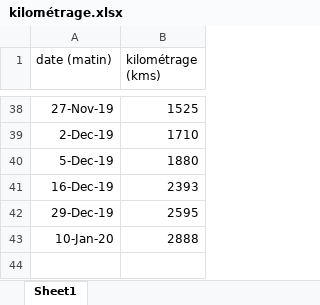
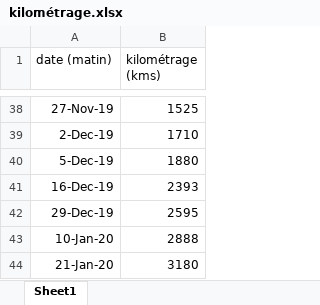
Before and after one commit to castorfou/data-scientist-skills, an Excel workbook: python-sandbox/zoe/data/kilométrage.xlsx, sheet Sheet1, drawn as a sheet; only a part is shown, gaps mark what is left out; values as stored, in another font and other column widths than the file's, no borders; the diff names each change by its address in the sheet, - before the commit and + after, or states it on an @@ line.

```diff
--- a/python-sandbox/zoe/data/kilométrage.xlsx (sheet Sheet1)
+++ b/python-sandbox/zoe/data/kilométrage.xlsx (sheet Sheet1)
+row 44: 21-Jan-20 | 3180
```
Also changed, not shown: 8 other files.
